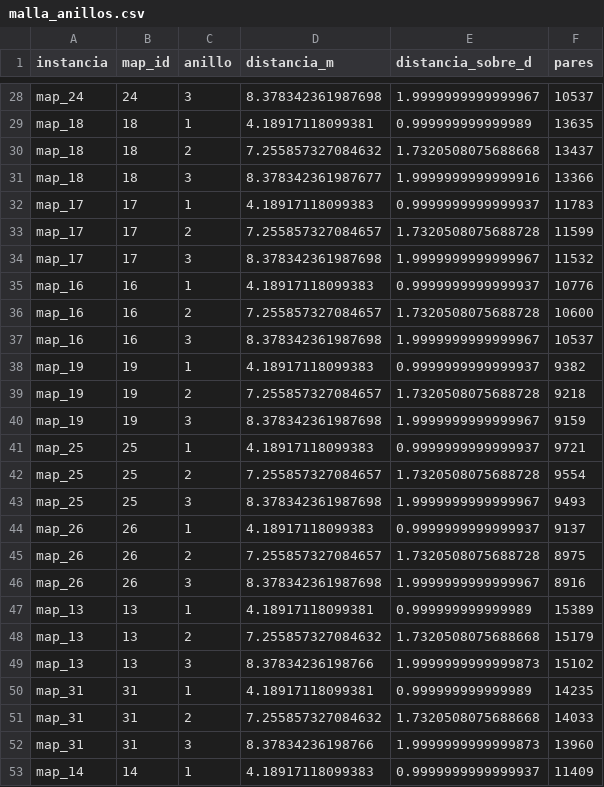
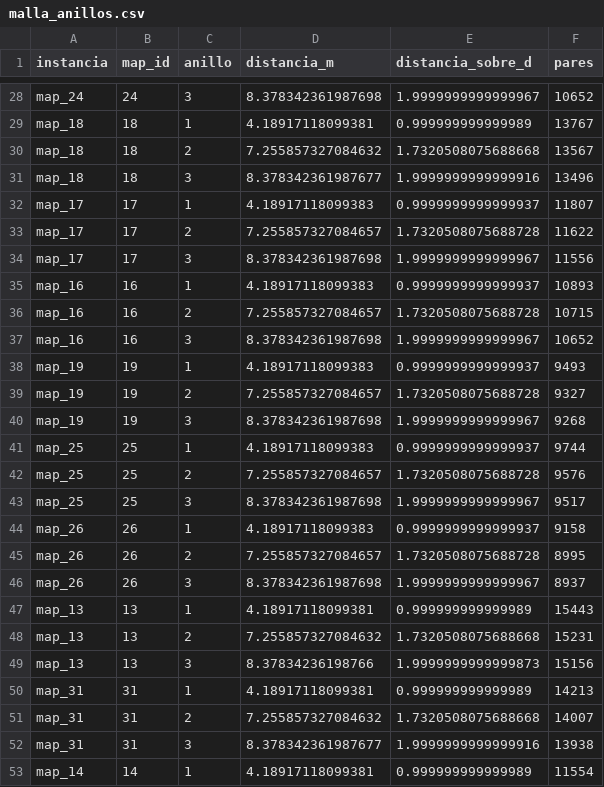
Before and after one commit to TheOnlyFakeCoder/reforestation_rust, a CSV file: results/malla_anillos.csv, drawn as a sheet; only a part is shown, gaps mark what is left out; the diff covers the shown part only; the diff names each change by its address in the sheet, - before the commit and + after, or states it on an @@ line.

```diff
--- a/results/malla_anillos.csv
+++ b/results/malla_anillos.csv
-F28 (pares): 10537
+F28 (pares): 10652
-F29 (pares): 13635
+F29 (pares): 13767
-F30 (pares): 13437
+F30 (pares): 13567
-F31 (pares): 13366
+F31 (pares): 13496
-F32 (pares): 11783
+F32 (pares): 11807
-F33 (pares): 11599
+F33 (pares): 11622
-F34 (pares): 11532
+F34 (pares): 11556
-F35 (pares): 10776
+F35 (pares): 10893
-F36 (pares): 10600
+F36 (pares): 10715
-F37 (pares): 10537
+F37 (pares): 10652
-F38 (pares): 9382
+F38 (pares): 9493
-F39 (pares): 9218
+F39 (pares): 9327
-F40 (pares): 9159
+F40 (pares): 9268
-F41 (pares): 9721
+F41 (pares): 9744
-F42 (pares): 9554
+F42 (pares): 9576
-F43 (pares): 9493
+F43 (pares): 9517
-F44 (pares): 9137
+F44 (pares): 9158
-F45 (pares): 8975
+F45 (pares): 8995
-F46 (pares): 8916
+F46 (pares): 8937
-F47 (pares): 15389
+F47 (pares): 15443
-F48 (pares): 15179
+F48 (pares): 15231
-F49 (pares): 15102
+F49 (pares): 15156
-F50 (pares): 14235
+F50 (pares): 14213
-F51 (pares): 14033
+F51 (pares): 14007
-D52 (distancia_m): 8.37834236198766
+D52 (distancia_m): 8.378342361987677
-E52 (distancia_sobre_d): 1.9999999999999873
+E52 (distancia_sobre_d): 1.9999999999999916
-F52 (pares): 13960
+F52 (pares): 13938
-D53 (distancia_m): 4.18917118099383
+D53 (distancia_m): 4.18917118099381
-E53 (distancia_sobre_d): 0.9999999999999937
+E53 (distancia_sobre_d): 0.999999999999989
-F53 (pares): 11409
+F53 (pares): 11554
```
Also changed, not shown: 103 edited cells elsewhere in this file, 1 other file.
